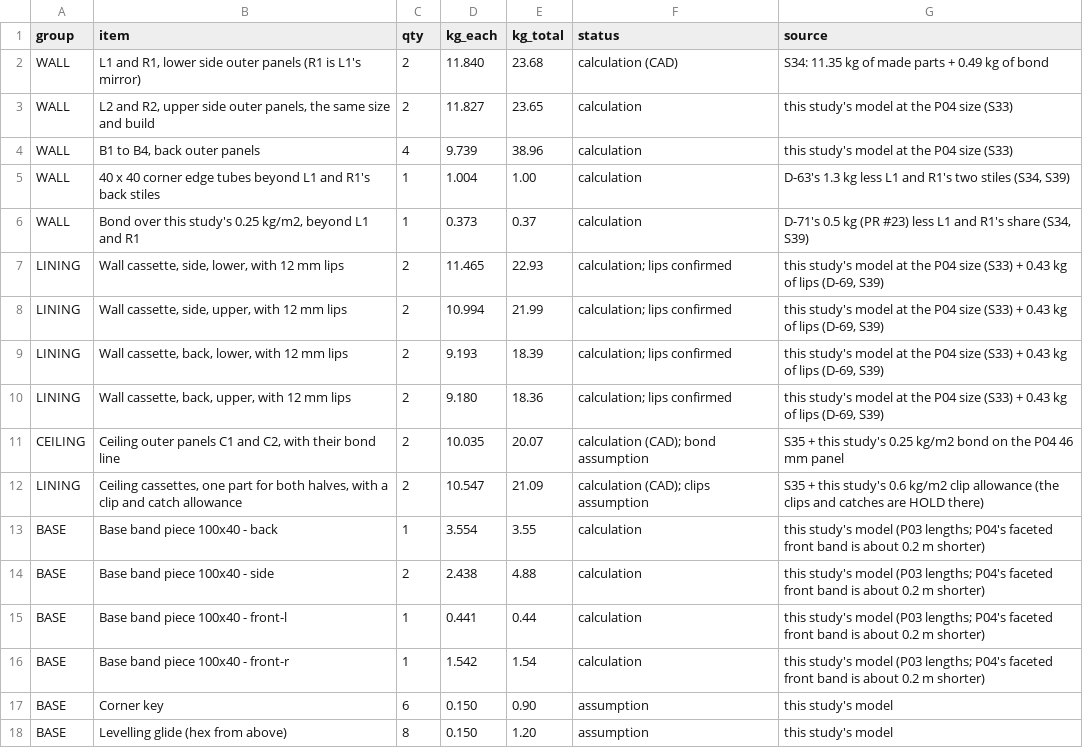
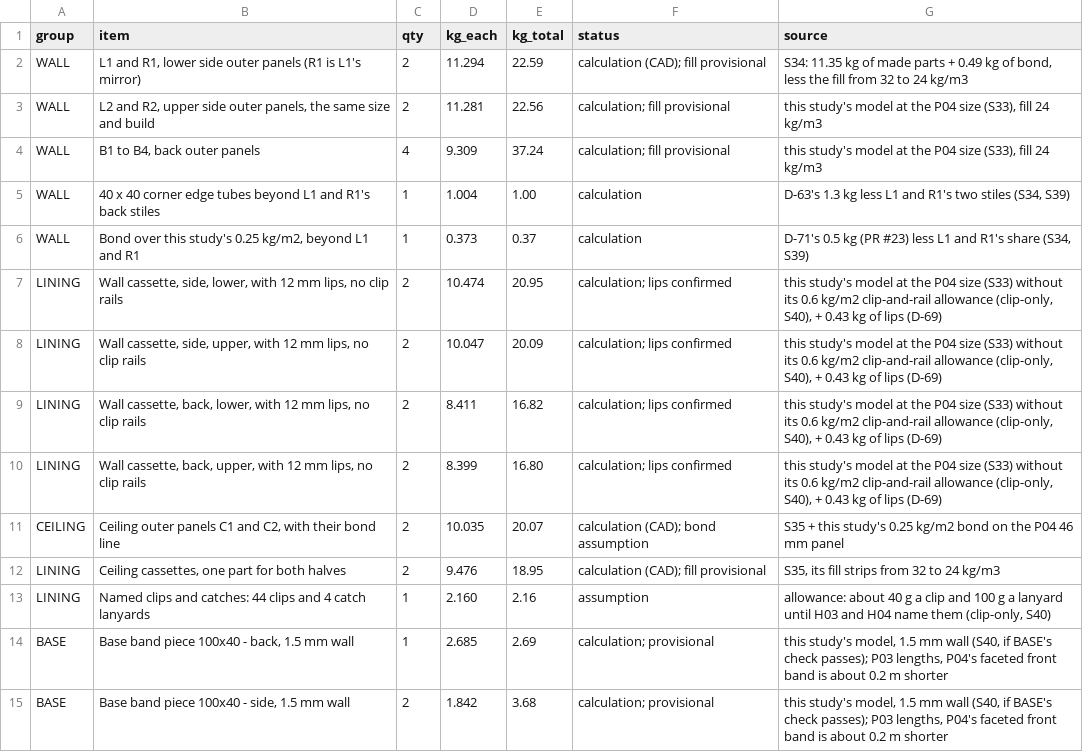
Before and after one commit to autonomous-ai/spaceship, a CSV file: v2/05-Engineering/layout-study/out/parts-decided-P04.csv, drawn as a sheet; only a part is shown; the shorter side is filled out with more unchanged rows; the diff covers the shown part only.

```diff
--- a/v2/05-Engineering/layout-study/out/parts-decided-P04.csv
+++ b/v2/05-Engineering/layout-study/out/parts-decided-P04.csv
@@ -1,16 +1,15 @@
 group,item,qty,kg_each,kg_total,status,source
-WALL,"L1 and R1, lower side outer panels (R1 is L1's mirror)",2,11.840,23.68,calculation (CAD),S34: 11.35 kg of made parts + 0.49 kg of bond
-WALL,"L2 and R2, upper side outer panels, the same size and build",2,11.827,23.65,calculation,this study's model at the P04 size (S33)
-WALL,"B1 to B4, back outer panels",4,9.739,38.96,calculation,this study's model at the P04 size (S33)
+WALL,"L1 and R1, lower side outer panels (R1 is L1's mirror)",2,11.294,22.59,calculation (CAD); fill provisional,"S34: 11.35 kg of made parts + 0.49 kg of bond, less the fill from 32 to 24 kg/m3"
+WALL,"L2 and R2, upper side outer panels, the same size and build",2,11.281,22.56,calculation; fill provisional,"this study's model at the P04 size (S33), fill 24 kg/m3"
+WALL,"B1 to B4, back outer panels",4,9.309,37.24,calculation; fill provisional,"this study's model at the P04 size (S33), fill 24 kg/m3"
 WALL,40 x 40 corner edge tubes beyond L1 and R1's back stiles,1,1.004,1.00,calculation,"D-63's 1.3 kg less L1 and R1's two stiles (S34, S39)"
 WALL,"Bond over this study's 0.25 kg/m2, beyond L1 and R1",1,0.373,0.37,calculation,"D-71's 0.5 kg (PR #23) less L1 and R1's share (S34, S39)"
-LINING,"Wall cassette, side, lower, with 12 mm lips",2,11.465,22.93,calculation; lips confirmed,"this study's model at the P04 size (S33) + 0.43 kg of lips (D-69, S39)"
-LINING,"Wall cassette, side, upper, with 12 mm lips",2,10.994,21.99,calculation; lips confirmed,"this study's model at the P04 size (S33) + 0.43 kg of lips (D-69, S39)"
-LINING,"Wall cassette, back, lower, with 12 mm lips",2,9.193,18.39,calculation; lips confirmed,"this study's model at the P04 size (S33) + 0.43 kg of lips (D-69, S39)"
-LINING,"Wall cassette, back, upper, with 12 mm lips",2,9.180,18.36,calculation; lips confirmed,"this study's model at the P04 size (S33) + 0.43 kg of lips (D-69, S39)"
+LINING,"Wall cassette, side, lower, with 12 mm lips, no clip rails",2,10.474,20.95,calculation; lips confirmed,"this study's model at the P04 size (S33) without its 0.6 kg/m2 clip-and-rail allowance (clip-only, S40), + 0.43 kg of lips (D-69)"
+LINING,"Wall cassette, side, upper, with 12 mm lips, no clip rails",2,10.047,20.09,calculation; lips confirmed,"this study's model at the P04 size (S33) without its 0.6 kg/m2 clip-and-rail allowance (clip-only, S40), + 0.43 kg of lips (D-69)"
+LINING,"Wall cassette, back, lower, with 12 mm lips, no clip rails",2,8.411,16.82,calculation; lips confirmed,"this study's model at the P04 size (S33) without its 0.6 kg/m2 clip-and-rail allowance (clip-only, S40), + 0.43 kg of lips (D-69)"
+LINING,"Wall cassette, back, upper, with 12 mm lips, no clip rails",2,8.399,16.80,calculation; lips confirmed,"this study's model at the P04 size (S33) without its 0.6 kg/m2 clip-and-rail allowance (clip-only, S40), + 0.43 kg of lips (D-69)"
 CEILING,"Ceiling outer panels C1 and C2, with their bond line",2,10.035,20.07,calculation (CAD); bond assumption,S35 + this study's 0.25 kg/m2 bond on the P04 46 mm panel
-LINING,"Ceiling cassettes, one part for both halves, with a clip and catch allowance",2,10.547,21.09,calculation (CAD); clips assumption,S35 + this study's 0.6 kg/m2 clip allowance (the clips and catches are HOLD there)
-BASE,Base band piece 100x40 - back,1,3.554,3.55,calculation,this study's model (P03 lengths; P04's faceted front band is about 0.2 m shorter)
-BASE,Base band piece 100x40 - side,2,2.438,4.88,calculation,this study's model (P03 lengths; P04's faceted front band is about 0.2 m shorter)
-BASE,Base band piece 100x40 - front-l,1,0.441,0.44,calculation,this study's model (P03 lengths; P04's faceted front band is about 0.2 m shorter)
-BASE,Base band piece 100x40 - front-r,1,1.542,1.54,calculation,this study's model (P03 lengths; P04's faceted front band is about 0.2 m shorter)
+LINING,"Ceiling cassettes, one part for both halves",2,9.476,18.95,calculation (CAD); fill provisional,"S35, its fill strips from 32 to 24 kg/m3"
+LINING,Named clips and catches: 44 clips and 4 catch lanyards,1,2.160,2.16,assumption,"allowance: about 40 g a clip and 100 g a lanyard until H03 and H04 name them (clip-only, S40)"
+BASE,"Base band piece 100x40 - back, 1.5 mm wall",1,2.685,2.69,calculation; provisional,"this study's model, 1.5 mm wall (S40, if BASE's check passes); P03 lengths, P04's faceted front band is about 0.2 m shorter"
+BASE,"Base band piece 100x40 - side, 1.5 mm wall",2,1.842,3.68,calculation; provisional,"this study's model, 1.5 mm wall (S40, if BASE's check passes); P03 lengths, P04's faceted front band is about 0.2 m shorter"
```
Also changed, not shown: 5 added rows, 2 removed rows and 12 edited cells elsewhere in this file, 9 other files.
